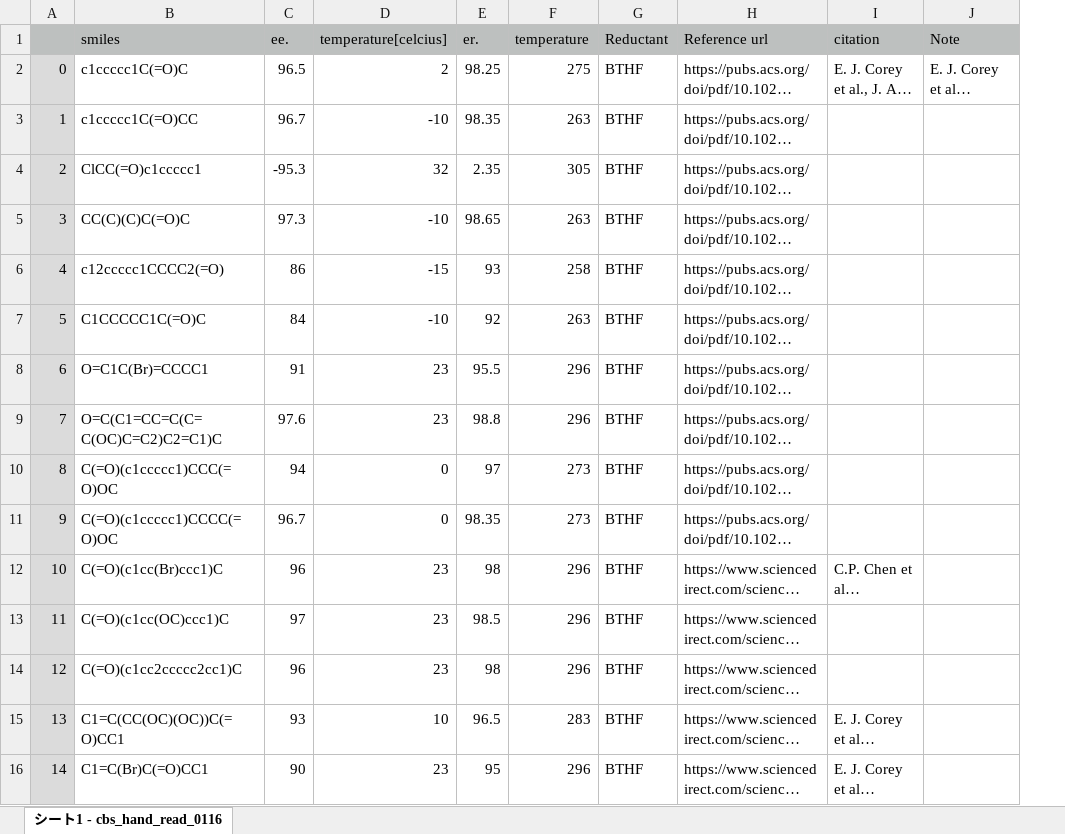
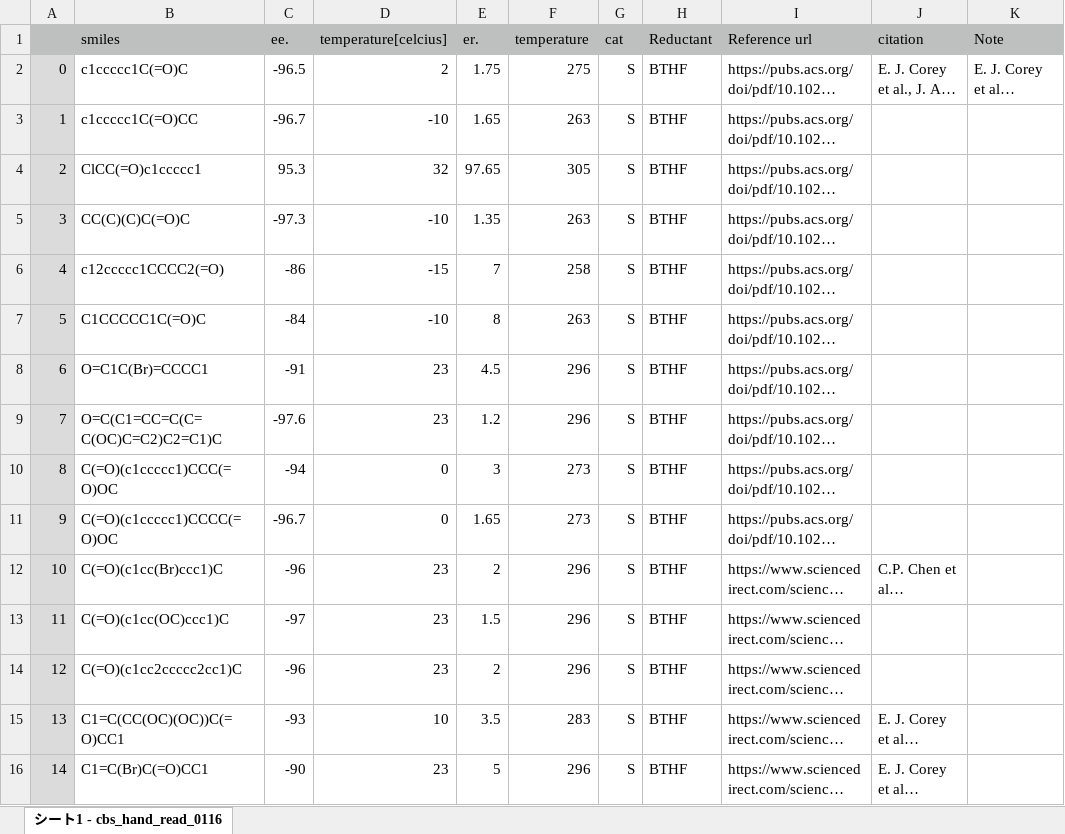
Before and after one commit to poclab-web/eCoMFA, an Excel workbook: sampledata/cbs_sample.xlsx, sheet シート1 - cbs_hand_read_0116, drawn as a sheet; only a part is shown; long unchanged cells end in …; values as stored, in another font and other column widths than the file's, no borders; the diff covers the shown part only; the diff names each change by its address in the sheet, - before the commit and + after, or states it on an @@ line.

```diff
--- a/sampledata/cbs_sample.xlsx (sheet シート1 - cbs_hand_read_0116)
+++ b/sampledata/cbs_sample.xlsx (sheet シート1 - cbs_hand_read_0116)
+column G (cat), rows 2-16: all S
-C2 (ee.): 96.5
+C2 (ee.): -96.5
-E2 (er.): 98.25
+E2 (er.): 1.75
-C3 (ee.): 96.7
+C3 (ee.): -96.7
-E3 (er.): 98.35
+E3 (er.): 1.65
-C4 (ee.): -95.3
+C4 (ee.): 95.3
-E4 (er.): 2.35
+E4 (er.): 97.65
-C5 (ee.): 97.3
+C5 (ee.): -97.3
-E5 (er.): 98.65
+E5 (er.): 1.35
-C6 (ee.): 86
+C6 (ee.): -86
-E6 (er.): 93
+E6 (er.): 7
-C7 (ee.): 84
+C7 (ee.): -84
-E7 (er.): 92
+E7 (er.): 8
-C8 (ee.): 91
+C8 (ee.): -91
-E8 (er.): 95.5
+E8 (er.): 4.5
-C9 (ee.): 97.6
+C9 (ee.): -97.6
-E9 (er.): 98.8
+E9 (er.): 1.2
-C10 (ee.): 94
+C10 (ee.): -94
-E10 (er.): 97
+E10 (er.): 3
-C11 (ee.): 96.7
+C11 (ee.): -96.7
-E11 (er.): 98.35
+E11 (er.): 1.65
-C12 (ee.): 96
+C12 (ee.): -96
-E12 (er.): 98
+E12 (er.): 2
-C13 (ee.): 97
+C13 (ee.): -97
-E13 (er.): 98.5
+E13 (er.): 1.5
-C14 (ee.): 96
+C14 (ee.): -96
-E14 (er.): 98
+E14 (er.): 2
-C15 (ee.): 93
+C15 (ee.): -93
-E15 (er.): 96.5
+E15 (er.): 3.5
-C16 (ee.): 90
+C16 (ee.): -90
-E16 (er.): 95
+E16 (er.): 5
```
Also changed, not shown: 156 edited cells elsewhere in this sheet, arranged_dataset/DIP-chloride.xlsx, arranged_dataset/cbs.xlsx, 4 other files.
